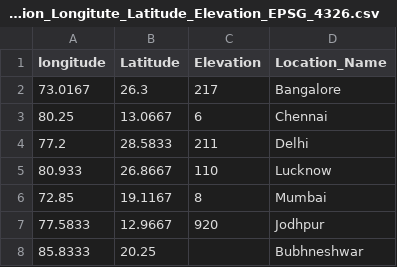
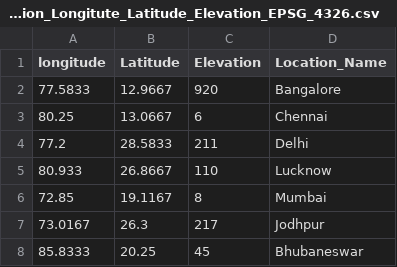
Before and after one commit to Demon-SrinivasanV/IIIT-K_Materials, a CSV file: DSC513/Mini Project/Datasets/Temperature_And_Precipitation_Cities_IN/Station_GeoLocation_Longitute_Latitude_Elevation_EPSG_4326.csv, drawn as a sheet.

Commit message:
DSC513 - Updates to GeoLoc
Updated info on GeoLoc CSV file to reflect real world data

```diff
--- a/DSC513/Mini Project/Datasets/Temperature_And_Precipitation_Cities_IN/Station_GeoLocation_Longitute_Latitude_Elevation_EPSG_4326.csv
+++ b/DSC513/Mini Project/Datasets/Temperature_And_Precipitation_Cities_IN/Station_GeoLocation_Longitute_Latitude_Elevation_EPSG_4326.csv
@@ -1,3 +1,3 @@
 longitude,Latitude,Elevation,Location_Name
-73.0167,26.3,217,Bangalore
+77.5833,12.9667,920,Bangalore
 80.25,13.0667,6,Chennai
@@ -6,3 +6,3 @@ longitude,Latitude,Elevation,Location_Name
 72.85,19.1167,8,Mumbai
-77.5833,12.9667,920,Jodhpur
-85.8333,20.25,,Bubhneshwar
+73.0167,26.3,217,Jodhpur
+85.8333,20.25,45,Bhubaneswar
```
